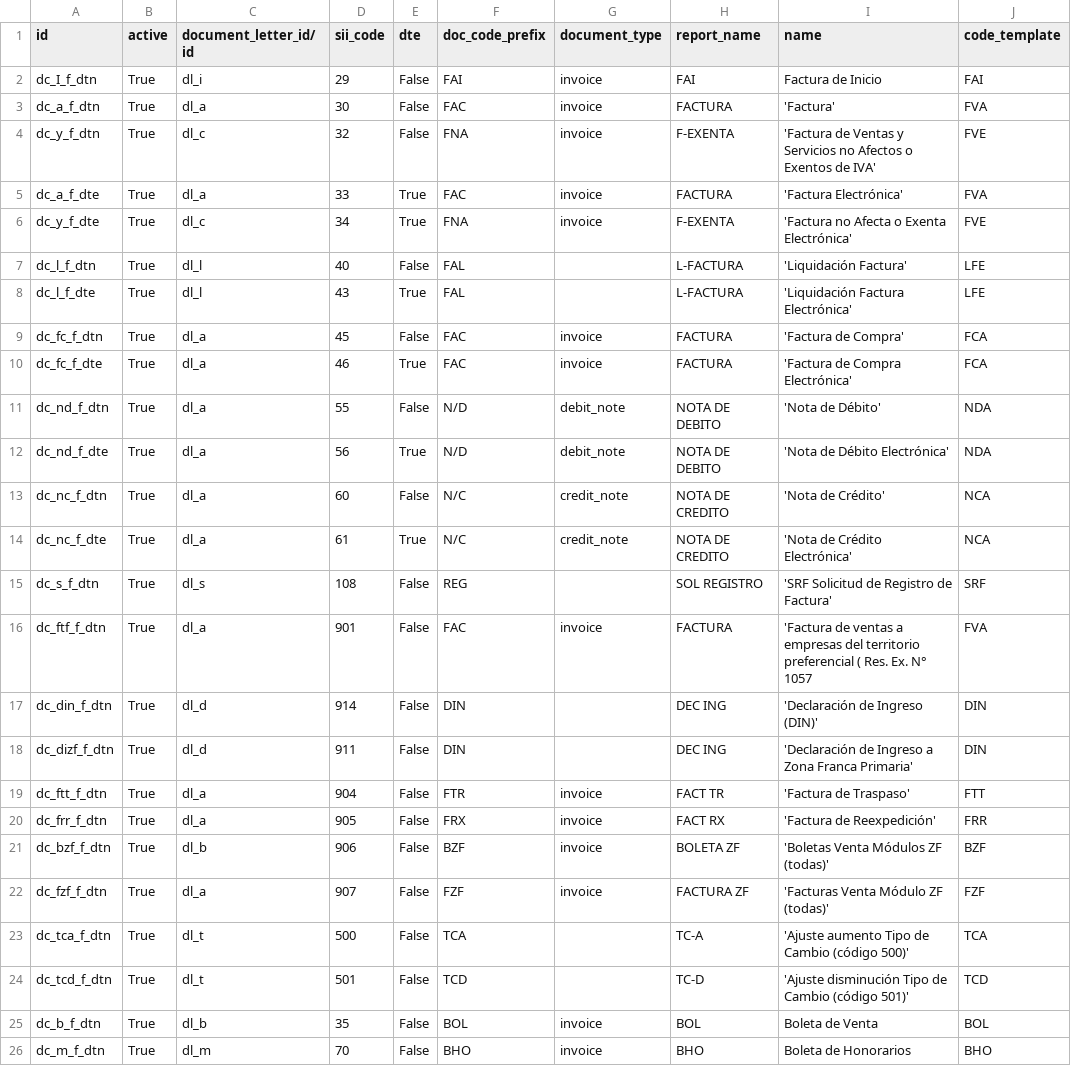
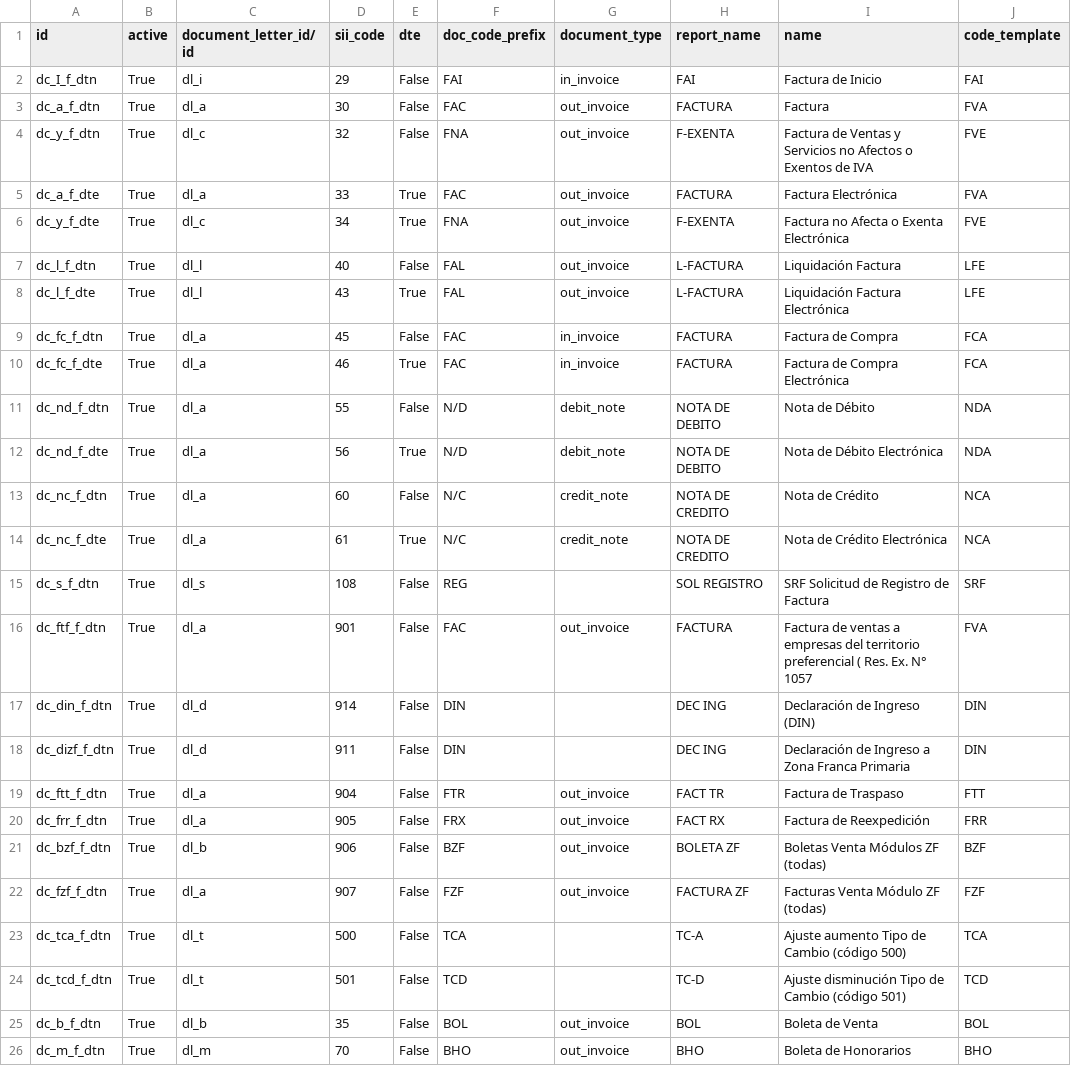
Before and after one commit to bmya/odoo-bmya-cl, a CSV file: data/sii.document_class.csv, drawn as a sheet.

```diff
--- a/data/sii.document_class.csv
+++ b/data/sii.document_class.csv
@@ -1,26 +1,26 @@
 id,active,document_letter_id/id,sii_code,dte,doc_code_prefix,document_type,report_name,name,code_template
-dc_I_f_dtn,True,dl_i,29,False,FAI ,invoice,FAI,Factura de Inicio,FAI
-dc_a_f_dtn,True,dl_a,30,False,FAC ,invoice,FACTURA,'Factura',FVA
-dc_y_f_dtn,True,dl_c,32,False,FNA ,invoice,F-EXENTA,'Factura de Ventas y Servicios no Afectos o Exentos de IVA',FVE
-dc_a_f_dte,True,dl_a,33,True,FAC ,invoice,FACTURA,'Factura Electrónica',FVA
-dc_y_f_dte,True,dl_c,34,True,FNA ,invoice,F-EXENTA,'Factura no Afecta o Exenta Electrónica',FVE
-dc_l_f_dtn,True,dl_l,40,False,FAL ,,L-FACTURA,'Liquidación Factura',LFE
-dc_l_f_dte,True,dl_l,43,True,FAL ,,L-FACTURA,'Liquidación Factura Electrónica',LFE
-dc_fc_f_dtn,True,dl_a,45,False,FAC ,invoice,FACTURA,'Factura de Compra',FCA
-dc_fc_f_dte,True,dl_a,46,True,FAC ,invoice,FACTURA,'Factura de Compra Electrónica',FCA
-dc_nd_f_dtn,True,dl_a,55,False,N/D ,debit_note,NOTA DE DEBITO,'Nota de Débito',NDA
-dc_nd_f_dte,True,dl_a,56,True,N/D ,debit_note,NOTA DE DEBITO,'Nota de Débito Electrónica',NDA
-dc_nc_f_dtn,True,dl_a,60,False,N/C ,credit_note,NOTA DE CREDITO,'Nota de Crédito',NCA
-dc_nc_f_dte,True,dl_a,61,True,N/C ,credit_note,NOTA DE CREDITO,'Nota de Crédito Electrónica',NCA
-dc_s_f_dtn,True,dl_s,108,False,REG ,,SOL REGISTRO,'SRF Solicitud de Registro de Factura',SRF
-dc_ftf_f_dtn,True,dl_a,901,False,FAC ,invoice,FACTURA,'Factura de ventas a empresas del territorio preferencial ( Res. Ex. N° 1057,FVA
-dc_din_f_dtn,True,dl_d,914,False,DIN ,,DEC ING,'Declaración de Ingreso (DIN)',DIN
-dc_dizf_f_dtn,True,dl_d,911,False,DIN ,,DEC ING,'Declaración de Ingreso a Zona Franca Primaria',DIN
-dc_ftt_f_dtn,True,dl_a,904,False,FTR ,invoice,FACT TR,'Factura de Traspaso',FTT
-dc_frr_f_dtn,True,dl_a,905,False,FRX ,invoice,FACT RX,'Factura de Reexpedición',FRR
-dc_bzf_f_dtn,True,dl_b,906,False,BZF ,invoice,BOLETA ZF,'Boletas Venta Módulos ZF (todas)',BZF
-dc_fzf_f_dtn,True,dl_a,907,False,FZF ,invoice,FACTURA ZF,'Facturas Venta Módulo ZF (todas)',FZF
-dc_tca_f_dtn,True,dl_t,500,False,TCA ,,TC-A,'Ajuste aumento Tipo de Cambio (código 500)',TCA
-dc_tcd_f_dtn,True,dl_t,501,False,TCD ,,TC-D,'Ajuste disminución Tipo de Cambio (código 501)',TCD
-dc_b_f_dtn,True,dl_b,35,False,BOL ,invoice,BOL ,Boleta de Venta,BOL
-dc_m_f_dtn,True,dl_m,70,False,BHO,invoice,BHO ,Boleta de Honorarios,BHO
+dc_I_f_dtn,True,dl_i,29,False,FAI ,in_invoice,FAI ,Factura de Inicio,FAI
+dc_a_f_dtn,True,dl_a,30,False,FAC ,out_invoice,FACTURA ,Factura,FVA
+dc_y_f_dtn,True,dl_c,32,False,FNA ,out_invoice,F-EXENTA ,Factura de Ventas y Servicios no Afectos o Exentos de IVA,FVE
+dc_a_f_dte,True,dl_a,33,True,FAC ,out_invoice,FACTURA ,Factura Electrónica,FVA
+dc_y_f_dte,True,dl_c,34,True,FNA ,out_invoice,F-EXENTA ,Factura no Afecta o Exenta Electrónica,FVE
+dc_l_f_dtn,True,dl_l,40,False,FAL ,out_invoice,L-FACTURA ,Liquidación Factura,LFE
+dc_l_f_dte,True,dl_l,43,True,FAL ,out_invoice,L-FACTURA ,Liquidación Factura Electrónica,LFE
+dc_fc_f_dtn,True,dl_a,45,False,FAC ,in_invoice,FACTURA ,Factura de Compra,FCA
+dc_fc_f_dte,True,dl_a,46,True,FAC ,in_invoice,FACTURA ,Factura de Compra Electrónica,FCA
+dc_nd_f_dtn,True,dl_a,55,False,N/D ,debit_note,NOTA DE DEBITO ,Nota de Débito,NDA
+dc_nd_f_dte,True,dl_a,56,True,N/D ,debit_note,NOTA DE DEBITO ,Nota de Débito Electrónica,NDA
+dc_nc_f_dtn,True,dl_a,60,False,N/C ,credit_note,NOTA DE CREDITO ,Nota de Crédito,NCA
+dc_nc_f_dte,True,dl_a,61,True,N/C ,credit_note,NOTA DE CREDITO ,Nota de Crédito Electrónica,NCA
+dc_s_f_dtn,True,dl_s,108,False,REG ,,SOL REGISTRO ,SRF Solicitud de Registro de Factura,SRF
+dc_ftf_f_dtn,True,dl_a,901,False,FAC ,out_invoice,FACTURA ,Factura de ventas a empresas del territorio preferencial ( Res. Ex. N° 1057,FVA
+dc_din_f_dtn,True,dl_d,914,False,DIN ,,DEC ING ,Declaración de Ingreso (DIN),DIN
+dc_dizf_f_dtn,True,dl_d,911,False,DIN ,,DEC ING ,Declaración de Ingreso a Zona Franca Primaria,DIN
+dc_ftt_f_dtn,True,dl_a,904,False,FTR ,out_invoice,FACT TR ,Factura de Traspaso,FTT
+dc_frr_f_dtn,True,dl_a,905,False,FRX ,out_invoice,FACT RX ,Factura de Reexpedición,FRR
+dc_bzf_f_dtn,True,dl_b,906,False,BZF ,out_invoice,BOLETA ZF ,Boletas Venta Módulos ZF (todas),BZF
+dc_fzf_f_dtn,True,dl_a,907,False,FZF ,out_invoice,FACTURA ZF ,Facturas Venta Módulo ZF (todas),FZF
+dc_tca_f_dtn,True,dl_t,500,False,TCA ,,TC-A ,Ajuste aumento Tipo de Cambio (código 500),TCA
+dc_tcd_f_dtn,True,dl_t,501,False,TCD ,,TC-D ,Ajuste disminución Tipo de Cambio (código 501),TCD
+dc_b_f_dtn,True,dl_b,35,False,BOL ,out_invoice,BOL ,Boleta de Venta,BOL
+dc_m_f_dtn,True,dl_m,70,False,BHO ,out_invoice,BHO ,Boleta de Honorarios,BHO
```
Also changed, not shown: 14 other files.
